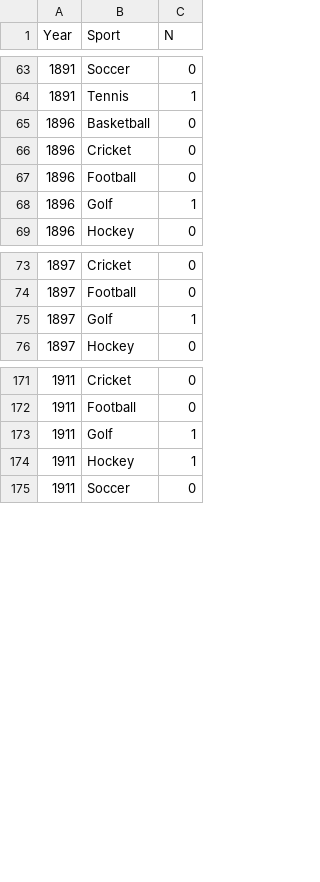
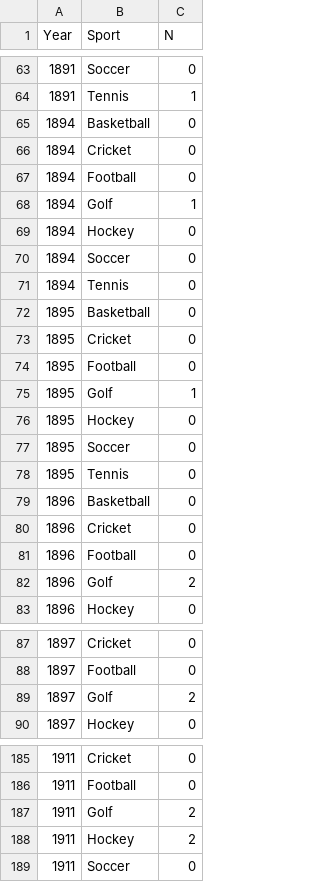
Before and after one commit to murray3625/Sports-GOAT-Project, a CSV file: data.csv, drawn as a sheet; only a part is shown, gaps mark what is left out; the diff covers the shown part only.

Commit message:
Fixed bugs Truncated Data Put functions into new script

```diff
--- a/data.csv
+++ b/data.csv
@@ -64,2 +64,16 @@
 1891,"Tennis",1
+1894,"Basketball",0
+1894,"Cricket",0
+1894,"Football",0
+1894,"Golf",1
+1894,"Hockey",0
+1894,"Soccer",0
+1894,"Tennis",0
+1895,"Basketball",0
+1895,"Cricket",0
+1895,"Football",0
+1895,"Golf",1
+1895,"Hockey",0
+1895,"Soccer",0
+1895,"Tennis",0
 1896,"Basketball",0
@@ -67,3 +81,3 @@
 1896,"Football",0
-1896,"Golf",1
+1896,"Golf",2
 1896,"Hockey",0
@@ -74,3 +88,3 @@
 1897,"Football",0
-1897,"Golf",1
+1897,"Golf",2
 1897,"Hockey",0
@@ -172,4 +186,4 @@
 1911,"Football",0
-1911,"Golf",1
-1911,"Hockey",1
+1911,"Golf",2
+1911,"Hockey",2
 1911,"Soccer",0
```
Also changed, not shown: 145 edited cells elsewhere in this file, 9 other files.
